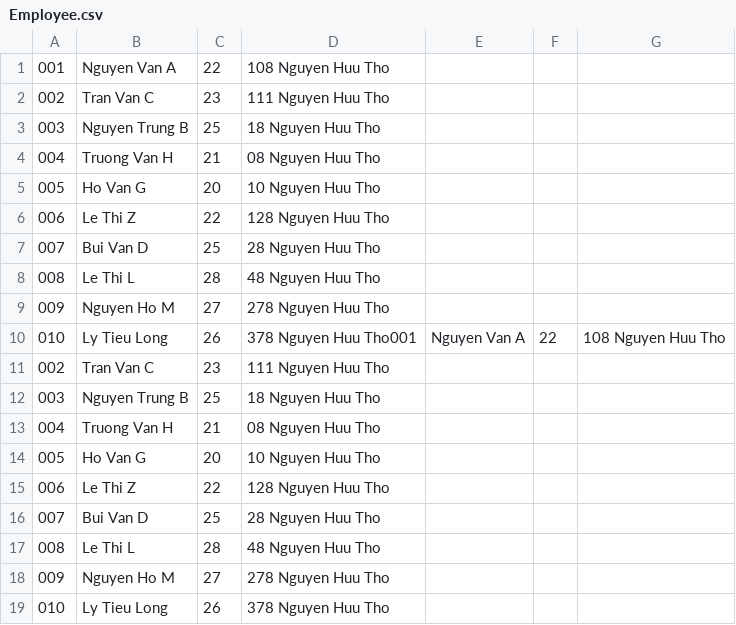
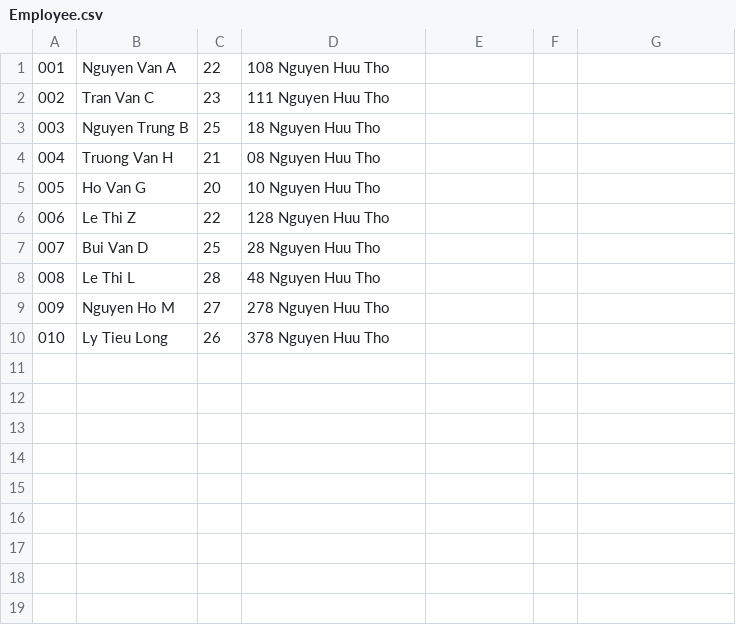
Before and after one commit to CaiVan8397/C1120G1-CaiVan, a CSV file: module2/src/case_study/Data/Employee.csv, drawn as a sheet.

Commit message:
case study

```diff
--- a/module2/src/case_study/Data/Employee.csv
+++ b/module2/src/case_study/Data/Employee.csv
@@ -9,11 +9,2 @@
 009,Nguyen Ho M,27,278 Nguyen Huu Tho
-010,Ly Tieu Long,26,378 Nguyen Huu Tho001,Nguyen Van A,22,108 Nguyen Huu Tho
-002,Tran Van C,23,111 Nguyen Huu Tho
-003,Nguyen Trung B,25,18 Nguyen Huu Tho
-004,Truong Van H,21,08 Nguyen Huu Tho
-005,Ho Van G,20,10 Nguyen Huu Tho
-006,Le Thi Z,22,128 Nguyen Huu Tho
-007,Bui Van D,25,28 Nguyen Huu Tho
-008,Le Thi L,28,48 Nguyen Huu Tho
-009,Nguyen Ho M,27,278 Nguyen Huu Tho
 010,Ly Tieu Long,26,378 Nguyen Huu Tho
```
Also changed, not shown: module2/src/case_study/Data/Customer.csv, 14 other files.
